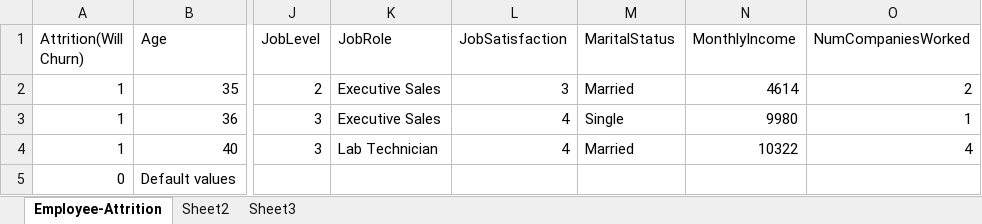
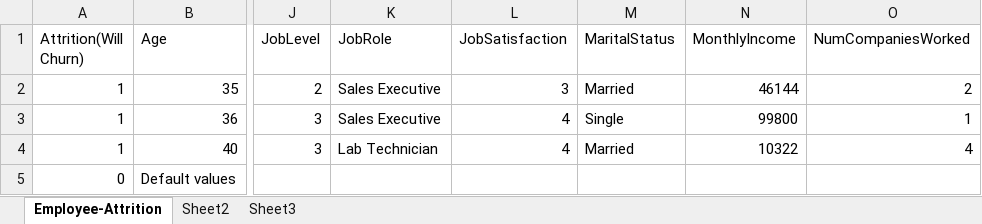
Before and after one commit to 24akhil/employee-churn-notebook, an Excel workbook: DemoSheet.xlsx, sheet Employee-Attrition, drawn as a sheet; only a part is shown, gaps mark what is left out; values as stored, in another font and other column widths than the file's, no borders; the diff names each change by its address in the sheet, - before the commit and + after, or states it on an @@ line.

```diff
--- a/DemoSheet.xlsx (sheet Employee-Attrition)
+++ b/DemoSheet.xlsx (sheet Employee-Attrition)
-K2:K3 (JobRole): Executive Sales
+K2:K3 (JobRole): Sales Executive
-N2 (MonthlyIncome): 4614
+N2 (MonthlyIncome): 46144
-N3 (MonthlyIncome): 9980
+N3 (MonthlyIncome): 99800
```
Also changed, not shown: 8 other files.
